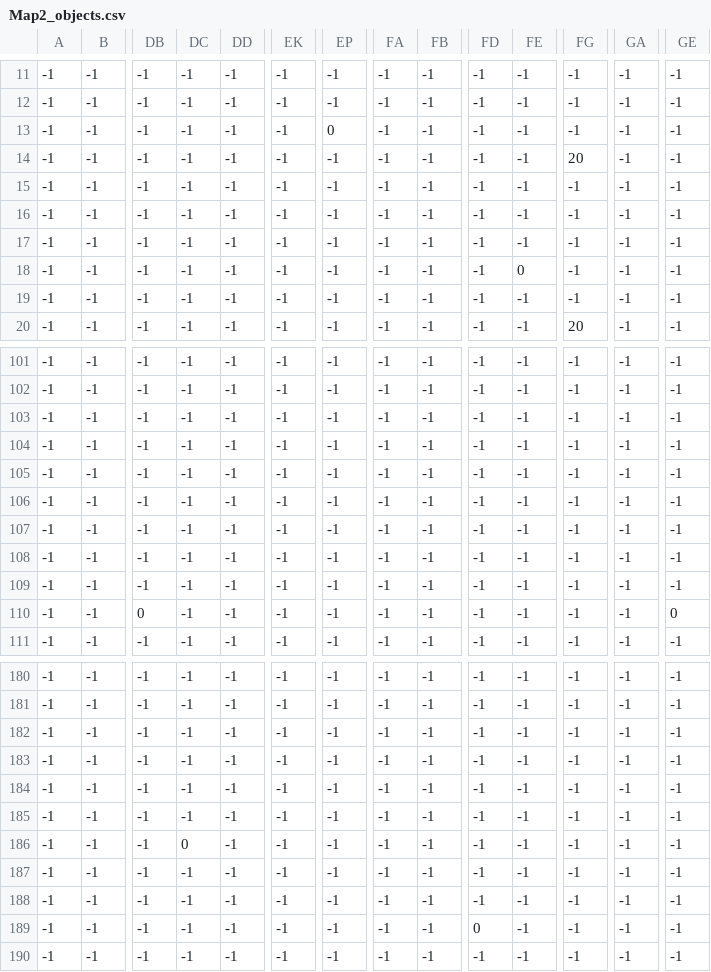
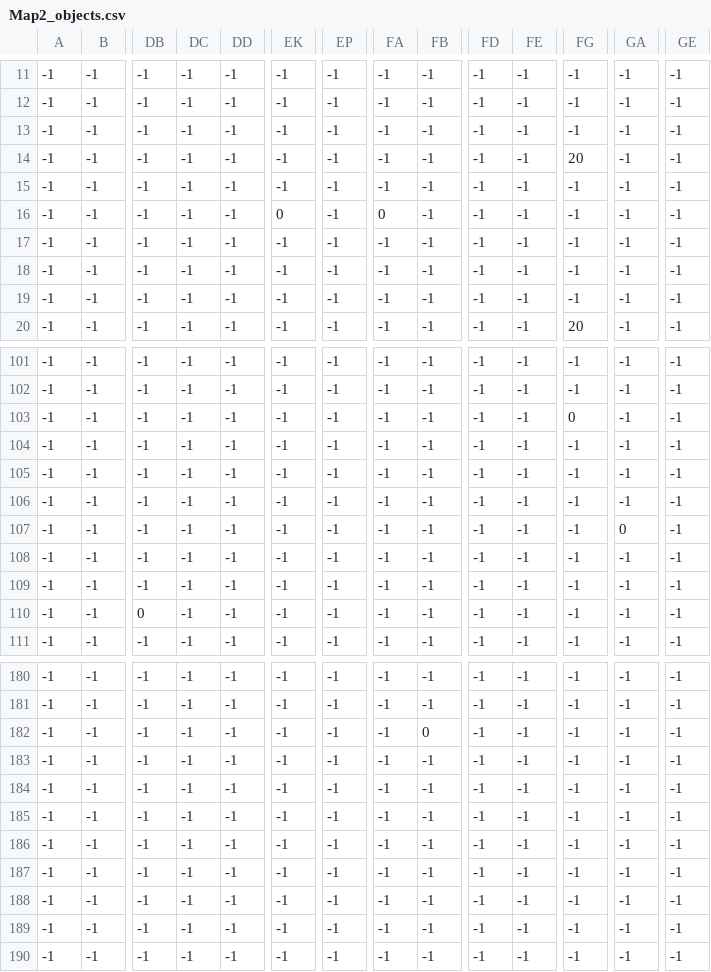
Before and after one commit to ToshihitroNoda/WeaponMeister, a CSV file: Resource/Map/Map2_objects.csv, drawn as a sheet; only a part is shown, gaps mark what is left out; the diff covers the shown part only; the diff names each change by its address in the sheet, - before the commit and + after, or states it on an @@ line.

```diff
--- a/Resource/Map/Map2_objects.csv
+++ b/Resource/Map/Map2_objects.csv
-EP13: 0
+EP13: -1
-EK16: -1
+EK16: 0
-FA16: -1
+FA16: 0
-FE18: 0
+FE18: -1
-FG103: -1
+FG103: 0
-GA107: -1
+GA107: 0
-GE110: 0
+GE110: -1
-FB182: -1
+FB182: 0
-DC186: 0
+DC186: -1
-FD189: 0
+FD189: -1
```
Also changed, not shown: 1 edited cell elsewhere in this file, 3 other files.
